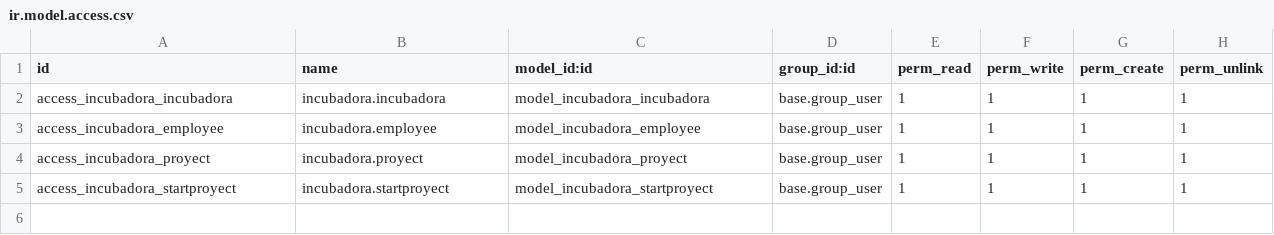
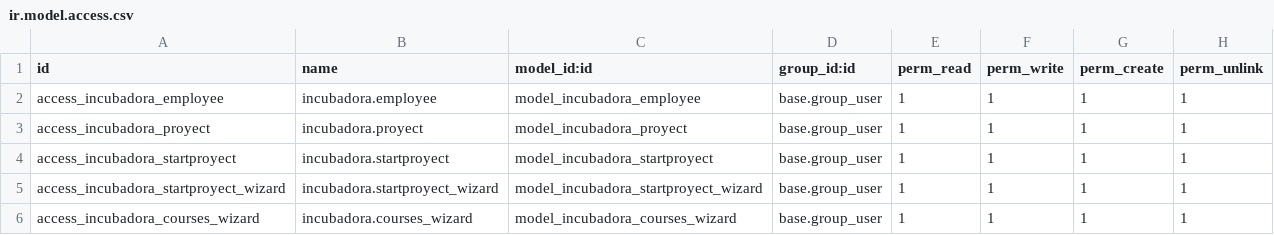
Before and after one commit to Simarreta/incubadora, a CSV file: incubadora/security/ir.model.access.csv, drawn as a sheet; removed rows and columns are numbered as before the commit, all else as after; the diff names each change by its address in the sheet, - before the commit and + after, or states it on an @@ line.

```diff
--- a/incubadora/security/ir.model.access.csv
+++ b/incubadora/security/ir.model.access.csv
-row 2: access_incubadora_incubadora | incubadora.incubadora | model_incubadora_incubadora | base.group_user | 1 | 1 | 1 | 1
+row 5: access_incubadora_startproyect_wizard | incubadora.startproyect_wizard | model_incubadora_startproyect_wizard | base.group_user | 1 | 1 | 1 | 1
+row 6: access_incubadora_courses_wizard | incubadora.courses_wizard | model_incubadora_courses_wizard | base.group_user | 1 | 1 | 1 | 1
```
Also changed, not shown: 8 other files.
